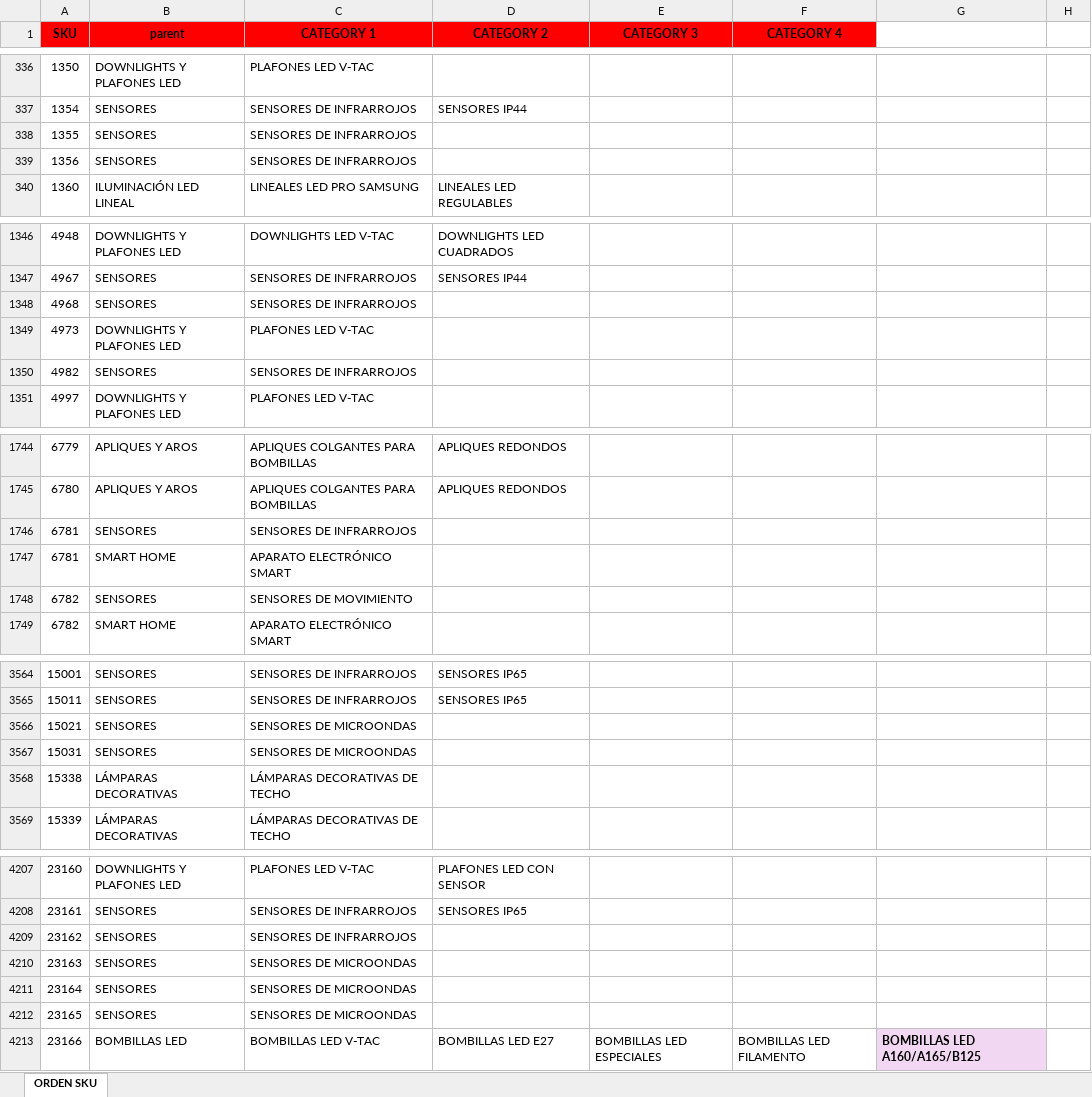
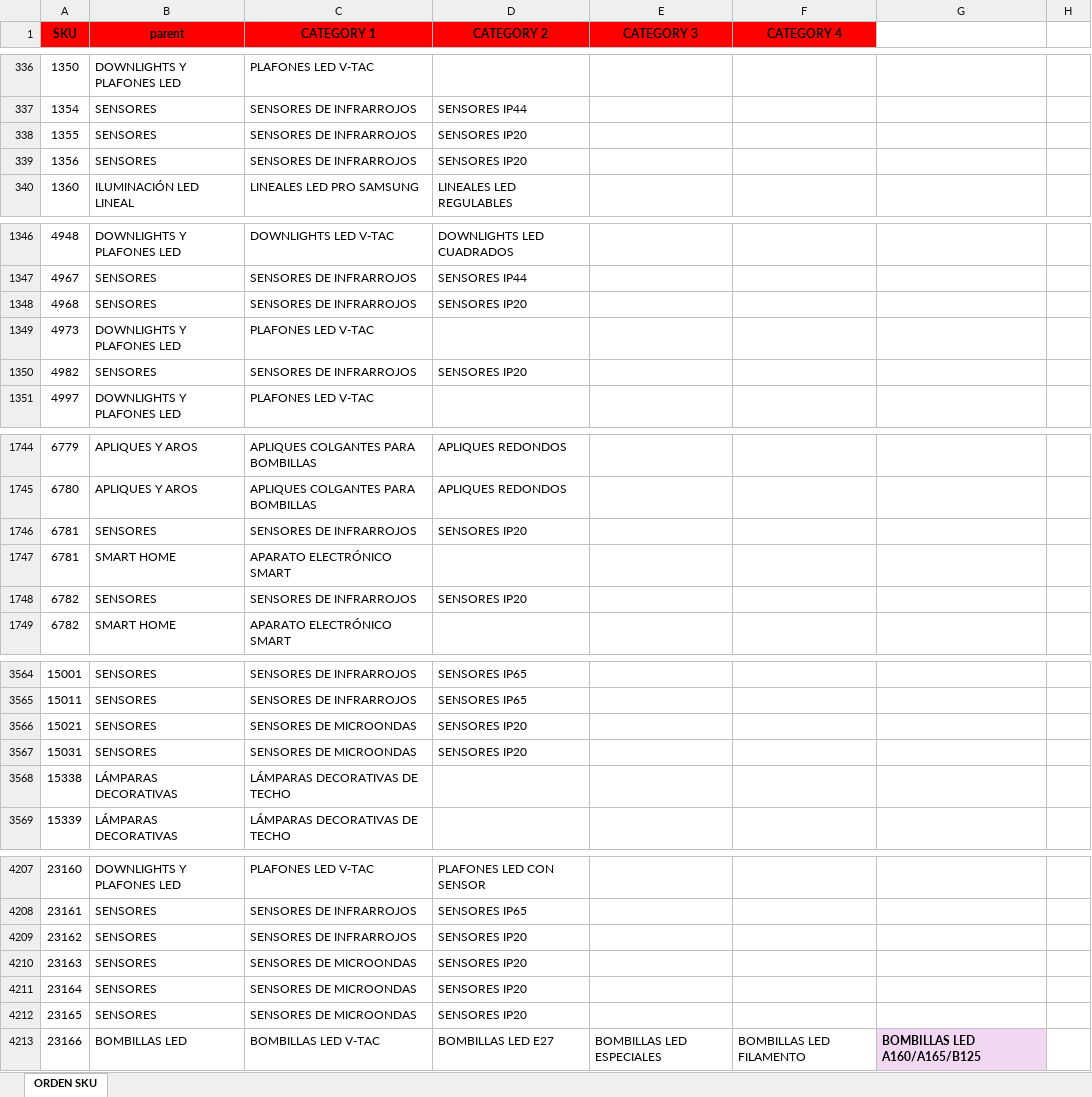
Before and after one commit to djxmeel/optima-scrapper, an Excel workbook: data/common/excel/products_public_categories_odoo.xlsx, sheet ORDEN SKU, drawn as a sheet; only a part is shown, gaps mark what is left out; values as stored, in another font and other column widths than the file's, no borders; the diff covers the shown part only; the diff names each change by its address in the sheet, - before the commit and + after, or states it on an @@ line.

```diff
--- a/data/common/excel/products_public_categories_odoo.xlsx (sheet ORDEN SKU)
+++ b/data/common/excel/products_public_categories_odoo.xlsx (sheet ORDEN SKU)
-D338:D339 (CATEGORY 2): (empty)
+D338:D339 (CATEGORY 2): SENSORES IP20
-D1348 (CATEGORY 2): (empty)
+D1348 (CATEGORY 2): SENSORES IP20
-D1350 (CATEGORY 2): (empty)
+D1350 (CATEGORY 2): SENSORES IP20
-D1746 (CATEGORY 2): (empty)
+D1746 (CATEGORY 2): SENSORES IP20
-C1748 (CATEGORY 1): SENSORES DE MOVIMIENTO
+C1748 (CATEGORY 1): SENSORES DE INFRARROJOS
-D1748 (CATEGORY 2): (empty)
+D1748 (CATEGORY 2): SENSORES IP20
-D3566:D3567 (CATEGORY 2): (empty)
+D3566:D3567 (CATEGORY 2): SENSORES IP20
-D4209:D4212 (CATEGORY 2): (empty)
+D4209:D4212 (CATEGORY 2): SENSORES IP20
```
Also changed, not shown: 1 removed row and 24 edited cells elsewhere in this sheet, data/common/excel/product_correct_names.xlsx.
